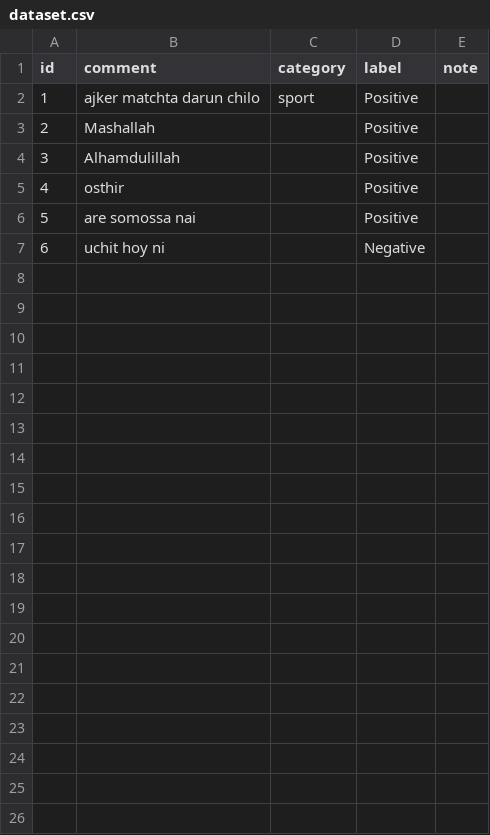
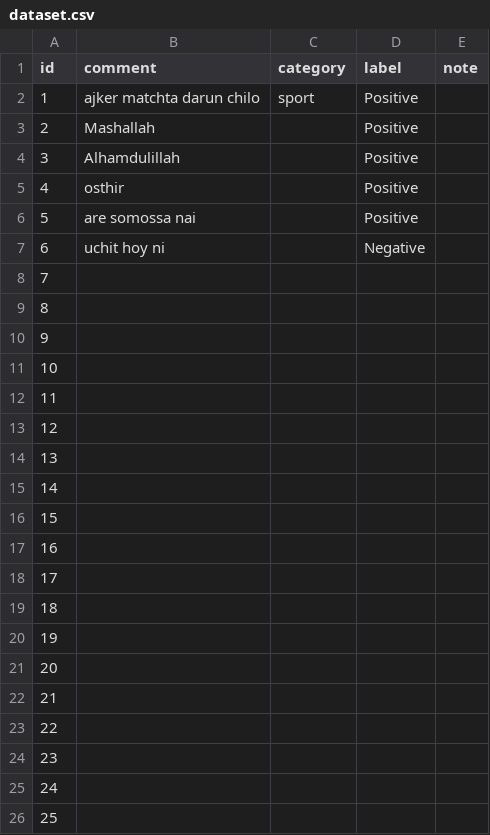
Before and after one commit to RidwanRidu/Bengali-English-CodeMixed-Sentiment-Analysis, a CSV file: dataset.csv, drawn as a sheet; only a part is shown; the diff covers the shown part only; the diff names each change by its address in the sheet, - before the commit and + after, or states it on an @@ line.

```diff
--- a/dataset.csv
+++ b/dataset.csv
+row 8: 7
+row 9: 8
+row 10: 9
+row 11: 10
+row 12: 11
+row 13: 12
+row 14: 13
+row 15: 14
+row 16: 15
+row 17: 16
+row 18: 17
+row 19: 18
+row 20: 19
+row 21: 20
+row 22: 21
+row 23: 22
+row 24: 23
+row 25: 24
+row 26: 25
```
Also changed, not shown: 75 added rows elsewhere in this file.
